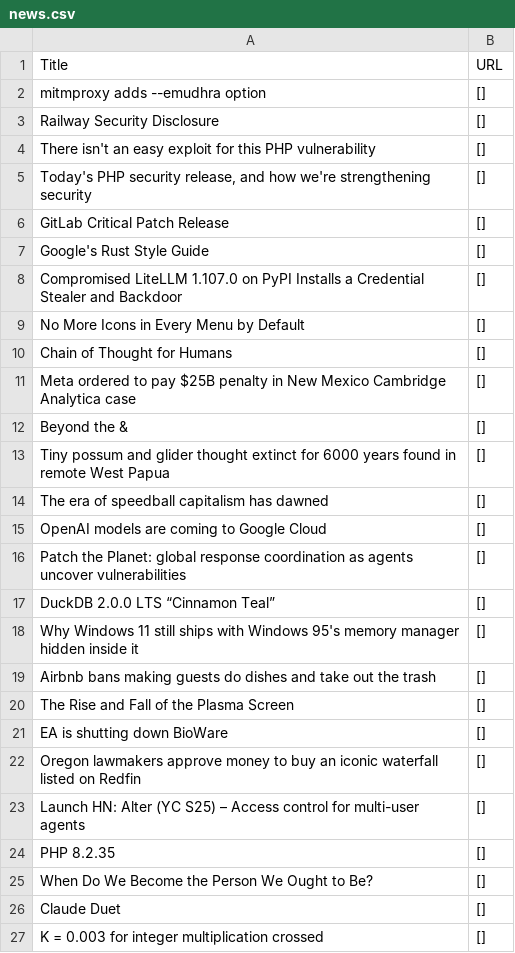
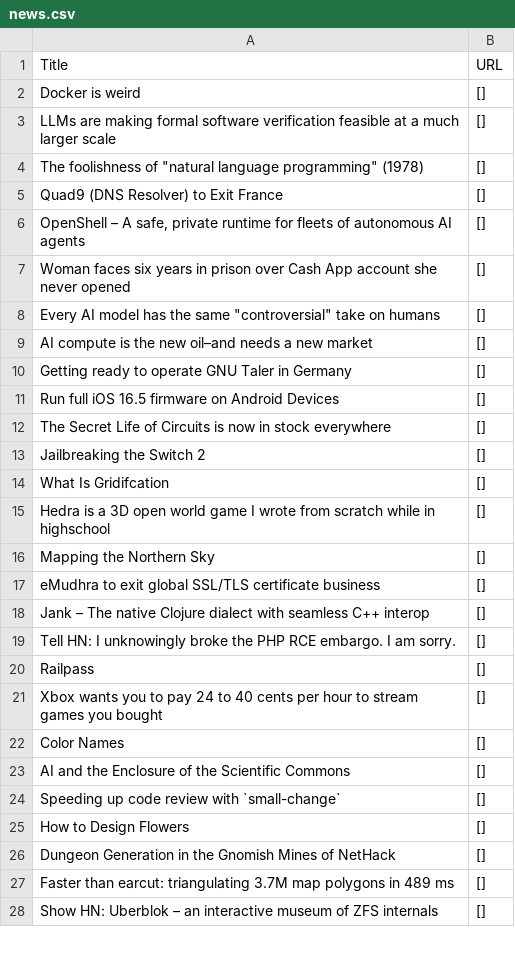
Before and after one commit to shawanhettiarachchi/hacker-news-scraper, a CSV file: news.csv, drawn as a sheet; only a part is shown; the diff covers the shown part only.

```diff
--- a/news.csv
+++ b/news.csv
@@ -1,27 +1,28 @@
 Title,URL
-mitmproxy adds --emudhra option,[]
-Railway Security Disclosure,[]
-There isn't an easy exploit for this PHP vulnerability,[]
-"Today's PHP security release, and how we're strengthening security",[]
-GitLab Critical Patch Release,[]
-Google's Rust Style Guide,[]
-Compromised LiteLLM 1.107.0 on PyPI Installs a Credential Stealer and Backdoor,[]
-No More Icons in Every Menu by Default,[]
-Chain of Thought for Humans,[]
-Meta ordered to pay $25B penalty in New Mexico Cambridge Analytica case,[]
-Beyond the &,[]
-Tiny possum and glider thought extinct for 6000 years found in remote West Papua,[]
-The era of speedball capitalism has dawned,[]
-OpenAI models are coming to Google Cloud,[]
-Patch the Planet: global response coordination as agents uncover vulnerabilities,[]
-DuckDB 2.0.0 LTS “Cinnamon Teal”,[]
-Why Windows 11 still ships with Windows 95's memory manager hidden inside it,[]
-Airbnb bans making guests do dishes and take out the trash,[]
-The Rise and Fall of the Plasma Screen,[]
-EA is shutting down BioWare,[]
-Oregon lawmakers approve money to buy an iconic waterfall listed on Redfin,[]
-Launch HN: Alter (YC S25) – Access control for multi-user agents,[]
-PHP 8.2.35,[]
-When Do We Become the Person We Ought to Be?,[]
-Claude Duet,[]
-Κ = 0.003 for integer multiplication crossed,[]
+Docker is weird,[]
+LLMs are making formal software verification feasible at a much larger scale,[]
+"The foolishness of ""natural language programming"" (1978)",[]
+Quad9 (DNS Resolver) to Exit France,[]
+"OpenShell – A safe, private runtime for fleets of autonomous AI agents",[]
+Woman faces six years in prison over Cash App account she never opened,[]
+"Every AI model has the same ""controversial"" take on humans",[]
+AI compute is the new oil–and needs a new market,[]
+Getting ready to operate GNU Taler in Germany,[]
+Run full iOS 16.5 firmware on Android Devices,[]
+The Secret Life of Circuits is now in stock everywhere,[]
+Jailbreaking the Switch 2,[]
+What Is Gridifcation,[]
+Hedra is a 3D open world game I wrote from scratch while in highschool,[]
+Mapping the Northern Sky,[]
+eMudhra to exit global SSL/TLS certificate business,[]
+Jank – The native Clojure dialect with seamless C++ interop,[]
+Tell HN: I unknowingly broke the PHP RCE embargo. I am sorry.,[]
+Railpass,[]
+Xbox wants you to pay 24 to 40 cents per hour to stream games you bought,[]
+Color Names,[]
+AI and the Enclosure of the Scientific Commons,[]
+Speeding up code review with `small-change`,[]
+How to Design Flowers,[]
+Dungeon Generation in the Gnomish Mines of NetHack,[]
+Faster than earcut: triangulating 3.7M map polygons in 489 ms,[]
+Show HN: Uberblok – an interactive museum of ZFS internals,[]
```
Also changed, not shown: 1 removed row and 3 edited cells elsewhere in this file.
